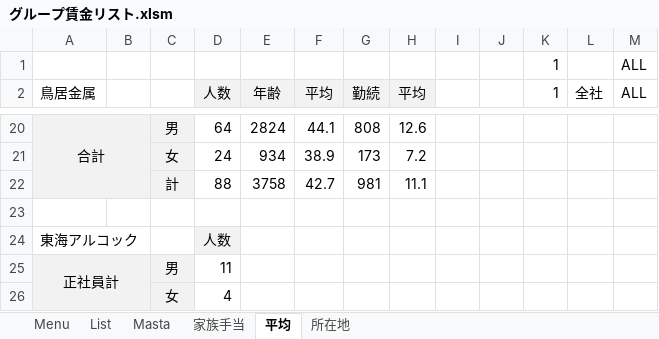
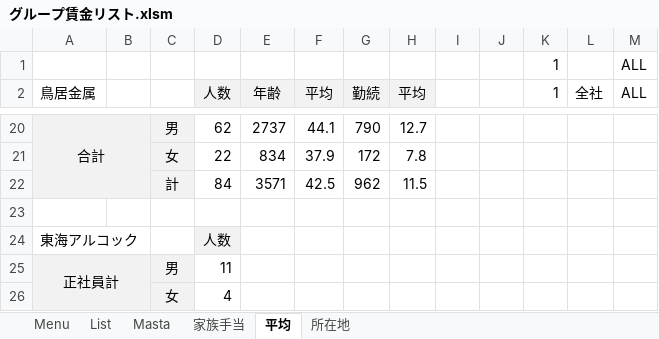
Before and after one commit to alcock07/KYUYO, an Excel workbook: bin/グループ賃金リスト.xlsm, sheet 平均, drawn as a sheet; only a part is shown, gaps mark what is left out; values as stored, in another font and other column widths than the file's, no borders; charts and pictures not drawn; removed rows and columns are numbered as before the commit, all else as after; the diff covers the shown part only; the diff names each change by its address in the sheet, - before the commit and + after, or states it on an @@ line.

```diff
--- a/bin/グループ賃金リスト.xlsm (sheet 平均)
+++ b/bin/グループ賃金リスト.xlsm (sheet 平均)
-D20 (人数): 64
+D20 (人数): 62
-E20 (年齢): 2824
+E20 (年齢): 2737
-G20 (勤続): 808
+G20 (勤続): 790
-H20 (平均): 12.6
+H20 (平均): 12.7
-row 21:  |  | 女 | 24 | 934 | 38.9 | 173 | 7.2
-row 22:  |  | 計 | 88 | 3758 | 42.7 | 981 | 11.1
+row 21:  |  | 女 | 22 | 834 | 37.9 | 172 | 7.8
+row 22:  |  | 計 | 84 | 3571 | 42.5 | 962 | 11.5
```
Also changed, not shown: 11 added rows, 11 removed rows and 18 edited cells elsewhere in this sheet, sheet Masta, sheet List, sheet 所在地, sheet 家族手当, sheet Menu, formulas that keep their value, hidden cells, charts or pictures, 6 other files.
